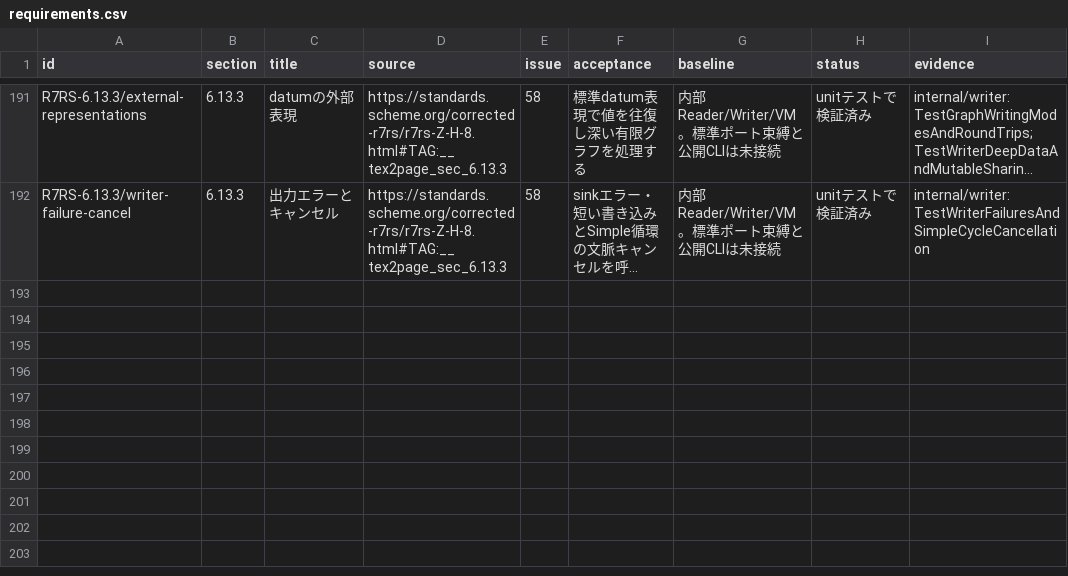
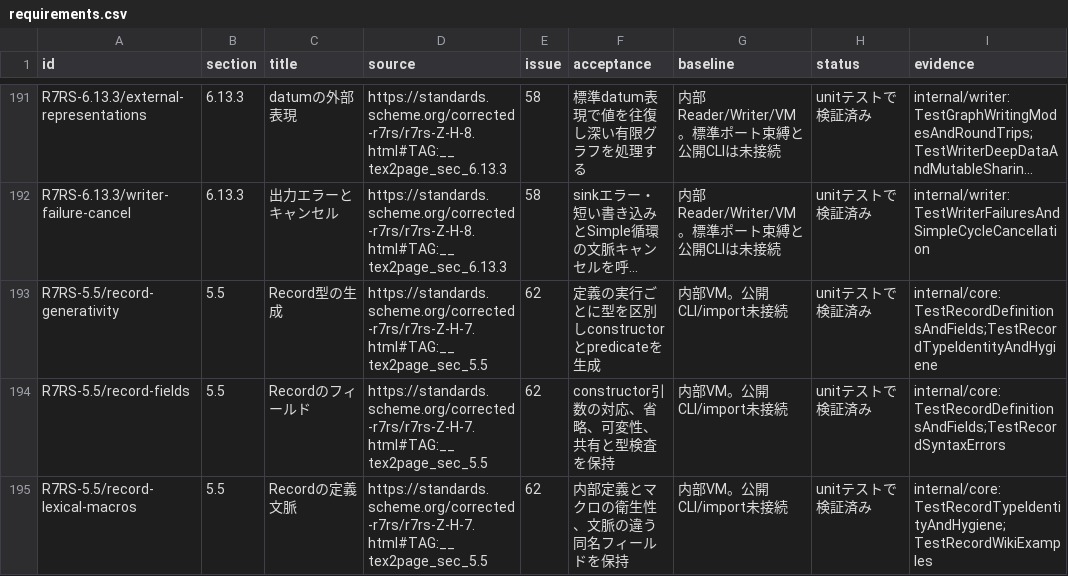
Before and after one commit to 0x6d61/guri, a CSV file: docs/r7rs/requirements.csv, drawn as a sheet; only a part is shown, gaps mark what is left out; long unchanged cells end in …; the diff names each change by its address in the sheet, - before the commit and + after, or states it on an @@ line.

Commit message:
feat: compile generative Scheme record definitions (#62)

```diff
--- a/docs/r7rs/requirements.csv
+++ b/docs/r7rs/requirements.csv
+row 193: R7RS-5.5/record-generativity | 5.5 | Record型の生成 | https://standards.scheme.org/corrected-r7rs/r7rs-Z-H-7.html#TAG:__tex2page_sec_5.5 | 62 | 定義の実行ごとに型を区別しconstructorとpredicateを生成 | 内部VM。公開CLI/import未接続 | unitテストで検証済み | internal/core: TestRecordDefinitionsAndFields;TestRecordTypeIdentityAndHygiene
+row 194: R7RS-5.5/record-fields | 5.5 | Recordのフィールド | https://standards.scheme.org/corrected-r7rs/r7rs-Z-H-7.html#TAG:__tex2page_sec_5.5 | 62 | constructor引数の対応、省略、可変性、共有と型検査を保持 | 内部VM。公開CLI/import未接続 | unitテストで検証済み | internal/core: TestRecordDefinitionsAndFields;TestRecordSyntaxErrors
+row 195: R7RS-5.5/record-lexical-macros | 5.5 | Recordの定義文脈 | https://standards.scheme.org/corrected-r7rs/r7rs-Z-H-7.html#TAG:__tex2page_sec_5.5 | 62 | 内部定義とマクロの衛生性、文脈の違う同名フィールドを保持 | 内部VM。公開CLI/import未接続 | unitテストで検証済み | internal/core: TestRecordTypeIdentityAndHygiene;TestRecordWikiExamples
```
Also changed, not shown: docs/r7rs/exports.csv, 13 other files.
